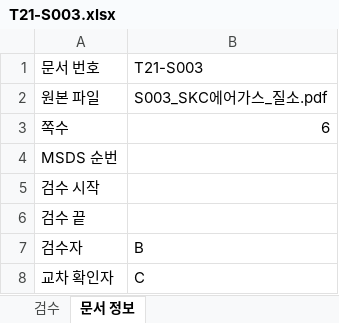
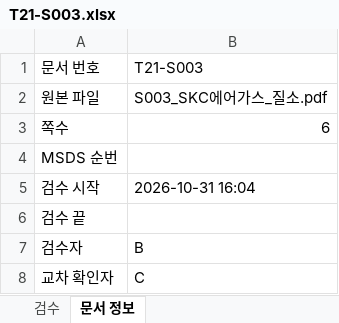
Before and after one commit to sunub/to21-msds-poc, an Excel workbook: data/review/T21-S003.xlsx, sheet 문서 정보, drawn as a sheet; values as stored, in another font and other column widths than the file's, no borders; the diff names each change by its address in the sheet, - before the commit and + after, or states it on an @@ line.

```diff
--- a/data/review/T21-S003.xlsx (sheet 문서 정보)
+++ b/data/review/T21-S003.xlsx (sheet 문서 정보)
-B5: (empty)
+B5: 2026-10-31 16:04
```
Also changed, not shown: sheet 검수, hidden cells, data/review/T21-M004.xlsx, data/review/T21-S016.xlsx, 6 other files.
